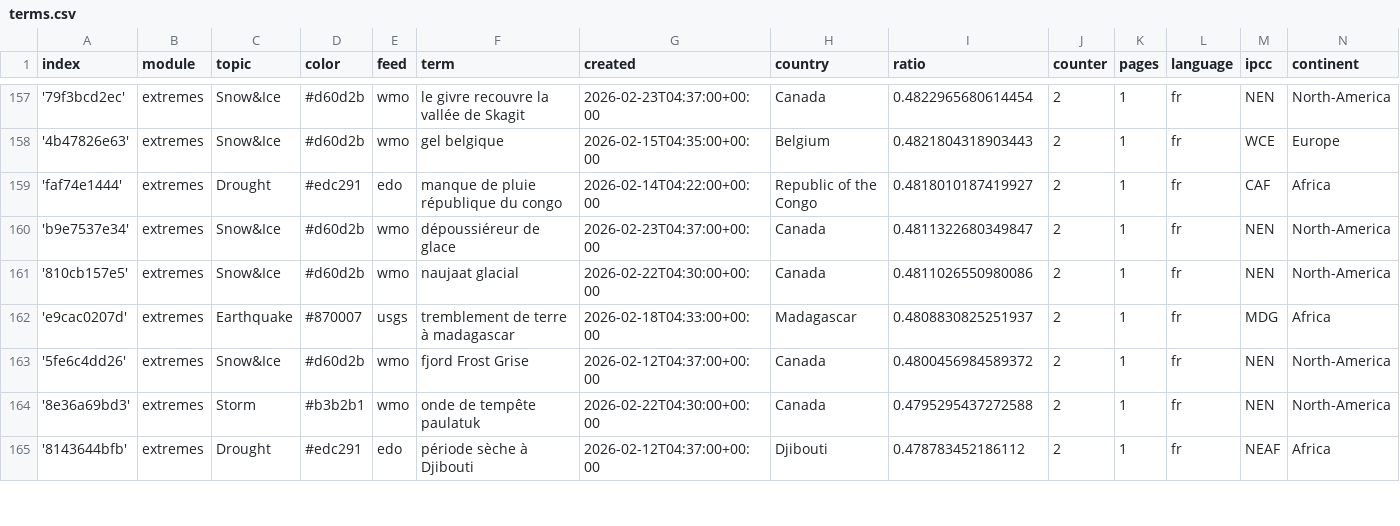
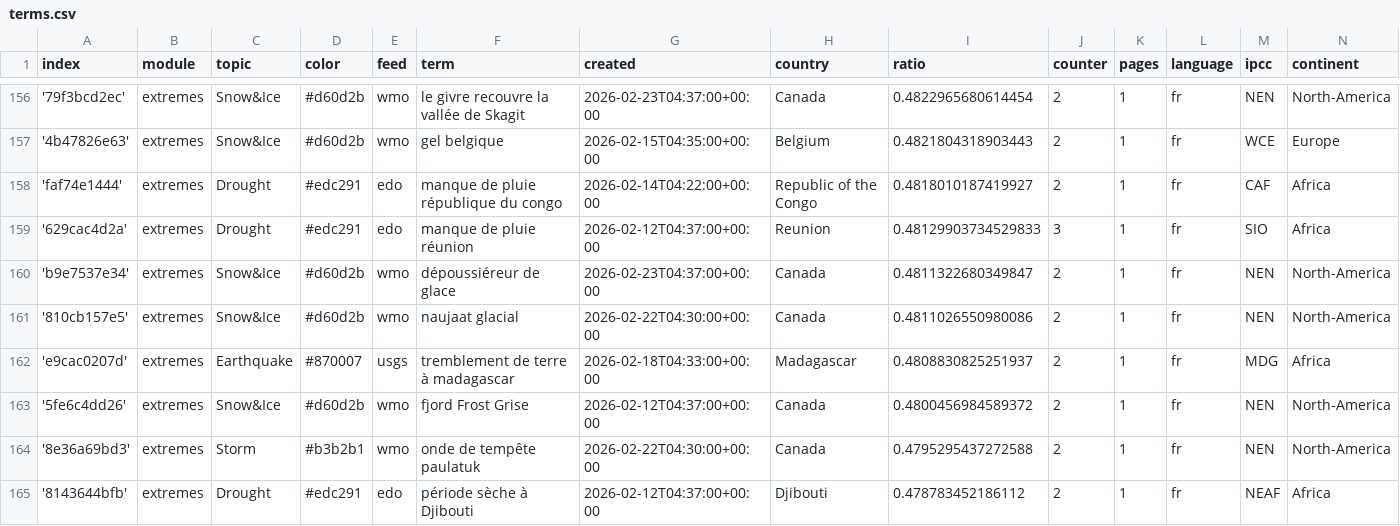
Before and after one commit to TinoH91news/frenchExtremes, a CSV file: terms.csv, drawn as a sheet; only a part is shown, gaps mark what is left out; the diff covers the shown part only.

```diff
--- a/terms.csv
+++ b/terms.csv
@@ -159,2 +158,3 @@ index,module,topic,color,feed,term,created,country,ratio,counter,pages,language,
 'faf74e1444',extremes,Drought,#edc291,edo,manque de pluie république du congo,2026-02-14T04:22:00+00:00,Republic of the Congo,0.4818010187419927,2,1,fr,CAF,Africa
+'629cac4d2a',extremes,Drought,#edc291,edo,manque de pluie réunion,2026-02-12T04:37:00+00:00,Reunion,0.48129903734529833,3,1,fr,SIO,Africa
 'b9e7537e34',extremes,Snow&Ice,#d60d2b,wmo,dépoussiéreur de glace,2026-02-23T04:37:00+00:00,Canada,0.4811322680349847,2,1,fr,NEN,North-America
```
Also changed, not shown: 6 added rows, 7 removed rows and 3 edited cells elsewhere in this file.
